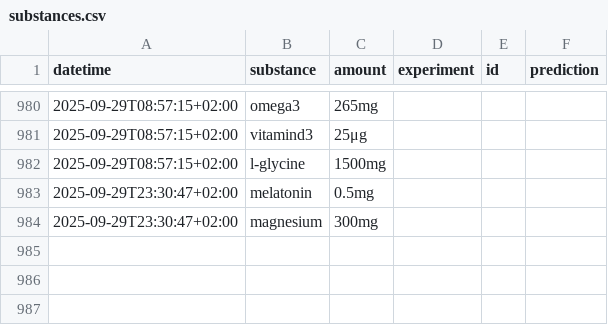
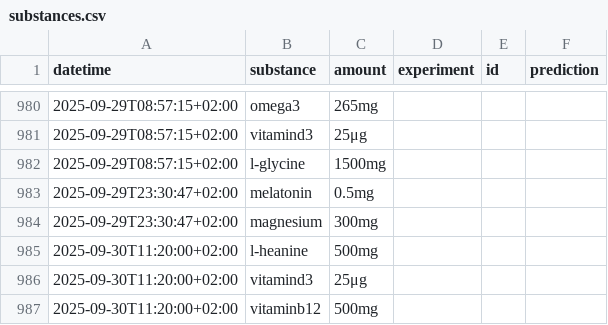
Before and after one commit to niplav/niplav.github.io, a CSV file: data/substances.csv, drawn as a sheet; only a part is shown, gaps mark what is left out; the diff names each change by its address in the sheet, - before the commit and + after, or states it on an @@ line.

```diff
--- a/data/substances.csv
+++ b/data/substances.csv
+row 985: 2025-09-30T11:20:00+02:00 | l-heanine | 500mg
+row 986: 2025-09-30T11:20:00+02:00 | vitamind3 | 25μg
+row 987: 2025-09-30T11:20:00+02:00 | vitaminb12 | 500mg
```
Also changed, not shown: 9 other files.
